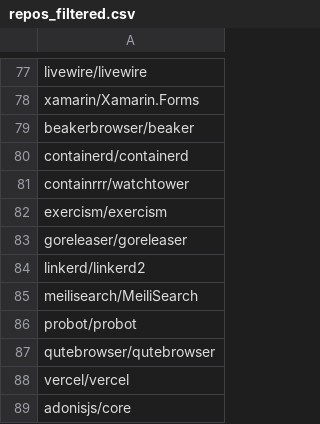
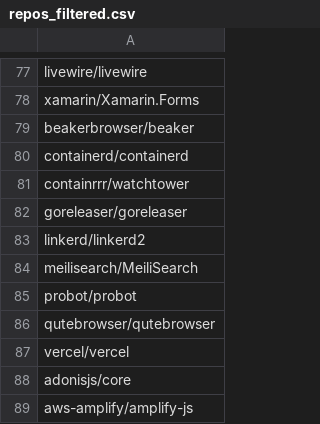
Before and after one commit to sbaltes/github-retriever, a CSV file: input/repos_filtered.csv, drawn as a sheet; only a part is shown, gaps mark what is left out; the shorter side is filled out with more unchanged rows.

Commit message:
Remove non-software repo

```diff
--- a/input/repos_filtered.csv
+++ b/input/repos_filtered.csv
@@ -81,3 +81,2 @@ containerd/containerd
 containrrr/watchtower
-exercism/exercism
 goreleaser/goreleaser
```
